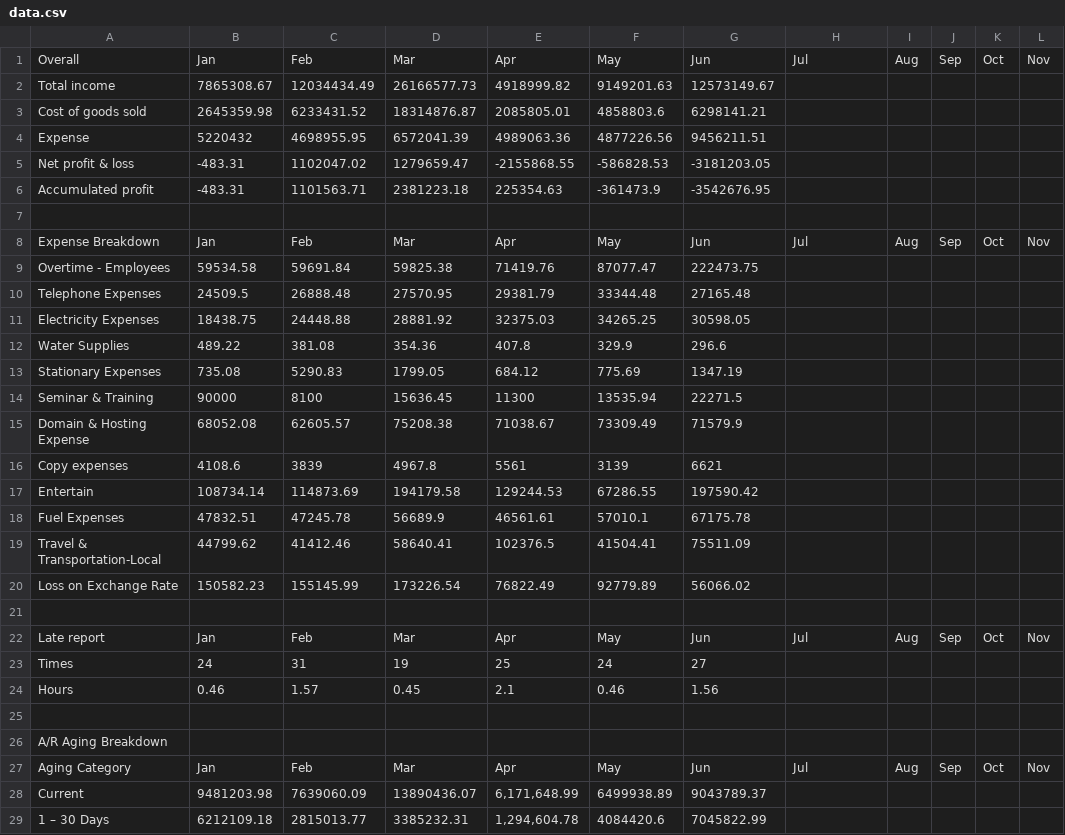
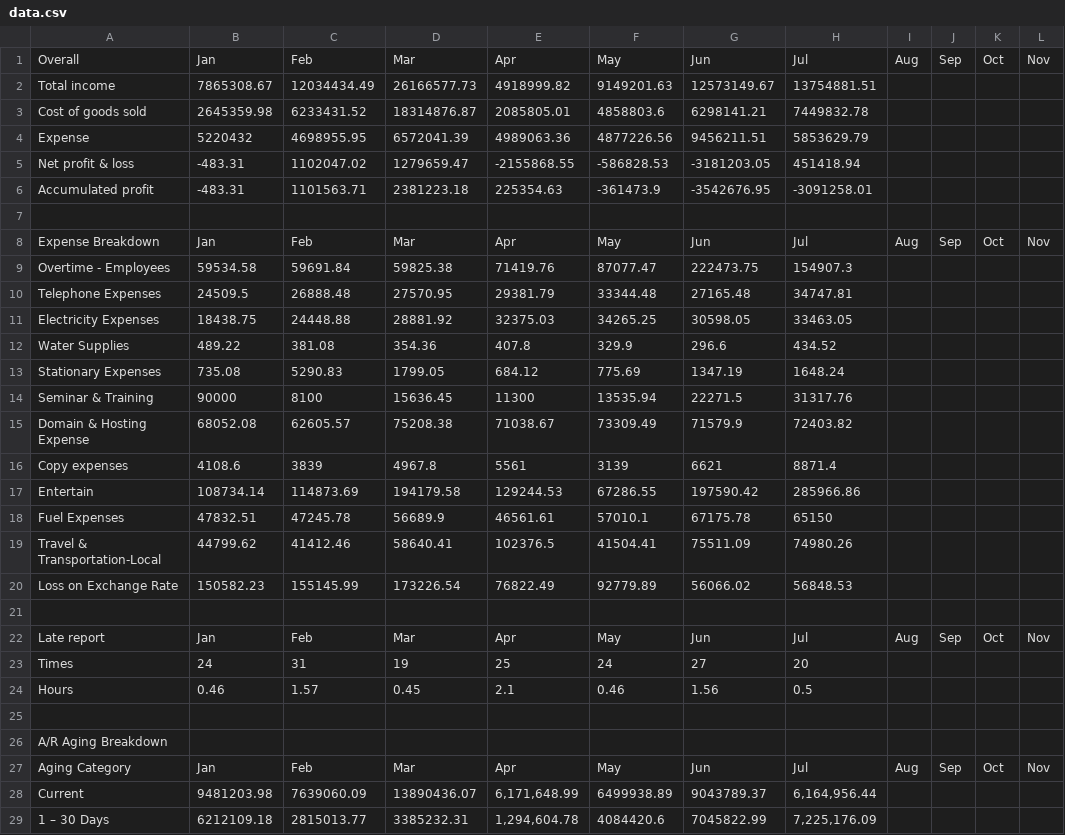
Before and after one commit to housekiploy/company-performance, a CSV file: data.csv, drawn as a sheet; only a part is shown; the diff covers the shown part only; the diff names each change by its address in the sheet, - before the commit and + after, or states it on an @@ line.

Commit message:
data of Jul

```diff
--- a/data.csv
+++ b/data.csv
-H2: (empty)
+H2: 13754881.51
-H3: (empty)
+H3: 7449832.78
-H4: (empty)
+H4: 5853629.79
-H5: (empty)
+H5: 451418.94
-H6: (empty)
+H6: -3091258.01
-H9: (empty)
+H9: 154907.3
-H10: (empty)
+H10: 34747.81
-H11: (empty)
+H11: 33463.05
-H12: (empty)
+H12: 434.52
-H13: (empty)
+H13: 1648.24
-H14: (empty)
+H14: 31317.76
-H15: (empty)
+H15: 72403.82
-H16: (empty)
+H16: 8871.4
-H17: (empty)
+H17: 285966.86
-H18: (empty)
+H18: 65150
-H19: (empty)
+H19: 74980.26
-H20: (empty)
+H20: 56848.53
-H23: (empty)
+H23: 20
-H24: (empty)
+H24: 0.5
-H28: (empty)
+H28: 6,164,956.44
-H29: (empty)
+H29: 7,225,176.09
```
Also changed, not shown: 4 edited cells elsewhere in this file.
